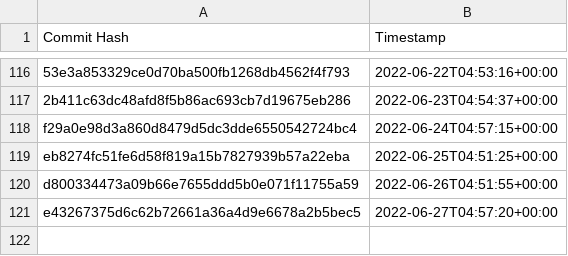
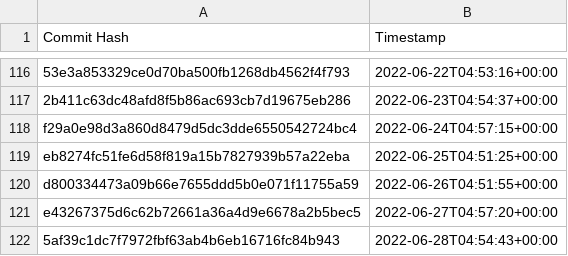
Before and after one commit to the-commons-project/vci-directory, a CSV file: logs/audit-index.csv, drawn as a sheet; only a part is shown, gaps mark what is left out.

Commit message:
added commit hash to audit index

```diff
--- a/logs/audit-index.csv
+++ b/logs/audit-index.csv
@@ -121 +121,2 @@ d800334473a09b66e7655ddd5b0e071f11755a59, 2022-06-26T04:51:55+00:00
 e43267375d6c62b72661a36a4d9e6678a2b5bec5, 2022-06-27T04:57:20+00:00
+5af39c1dc7f7972fbf63ab4b6eb16716fc84b943, 2022-06-28T04:54:43+00:00
```
